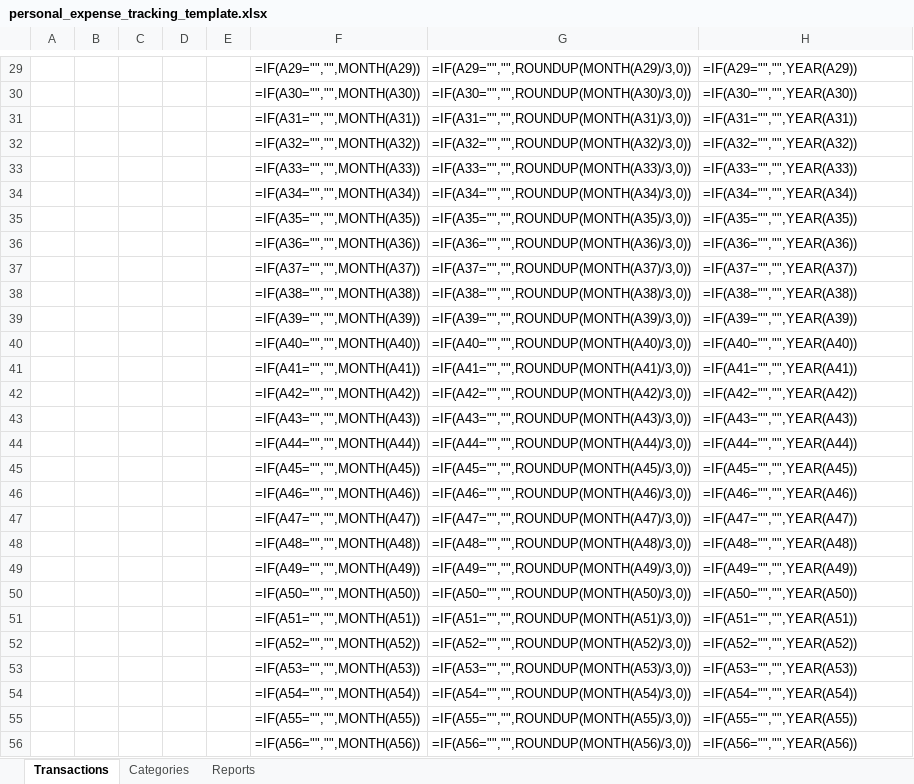
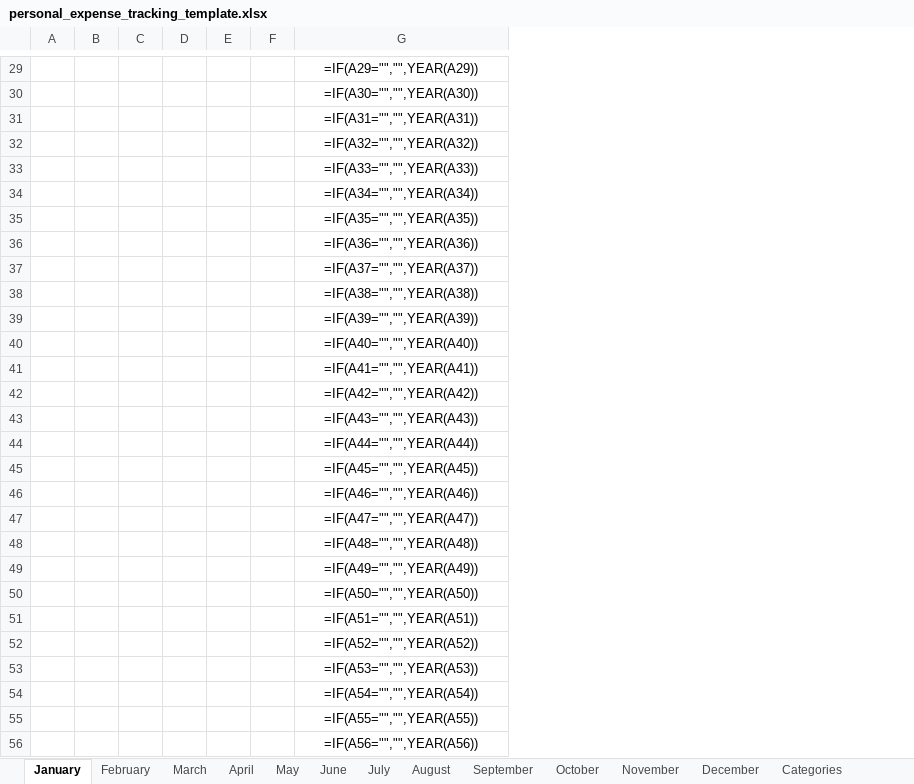
Before and after one commit to iBrid/personal_expense_tracking, an Excel workbook: personal_expense_tracking_template.xlsx, sheet January, drawn as a sheet; only a part is shown, gaps mark what is left out; values as stored, in another font and other column widths than the file's, no borders; formulas without a stored value are shown as written; removed rows and columns are numbered as before the commit, all else as after; the diff covers the shown part only; the diff names each change by its address in the sheet, - before the commit and + after, or states it on an @@ line.

```diff
--- a/personal_expense_tracking_template.xlsx (sheet January)
+++ b/personal_expense_tracking_template.xlsx (sheet January)
-sheet tab: Transactions
+sheet tab: January
+sheet tab: February
+sheet tab: March
+sheet tab: April
+sheet tab: May
+sheet tab: June
+sheet tab: July
+sheet tab: August
+sheet tab: September
+sheet tab: October
+sheet tab: November
+sheet tab: December
-column B, empty
-column E, empty
-column F, rows 29-56: =IF(A29="","",MONTH(A29)) | =IF(A30="","",MONTH(A30)) | =IF(A31="","",MONTH(A31)) | =IF(A32="","",MONTH(A32)) | =IF(A33="","",MONTH(A33)) | =IF(A34="","",MONTH(A34)) | =IF(A35="","",MONTH(A35)) | =IF(A36="","",MONTH(A36)) | =IF(A37="","",MONTH(A37)) | =IF(A38="","",MONTH(A38)) | =IF(A39="","",MONTH(A39)) | =IF(A40="","",MONTH(A40)) | =IF(A41="","",MONTH(A41)) | =IF(A42="","",MONTH(A42)) | =IF(A43="","",MONTH(A43)) | =IF(A44="","",MONTH(A44)) | =IF(A45="","",MONTH(A45)) | =IF(A46="","",MONTH(A46)) | =IF(A47="","",MONTH(A47)) | =IF(A48="","",MONTH(A48)) | =IF(A49="","",MONTH(A49)) | =IF(A50="","",MONTH(A50)) | =IF(A51="","",MONTH(A51)) | =IF(A52="","",MONTH(A52)) | =IF(A53="","",MONTH(A53)) | =IF(A54="","",MONTH(A54)) | =IF(A55="","",MONTH(A55)) | =IF(A56="","",MONTH(A56))
-column G, rows 29-56: =IF(A29="","",ROUNDUP(MONTH(A29)/3,0)) | =IF(A30="","",ROUNDUP(MONTH(A30)/3,0)) | =IF(A31="","",ROUNDUP(MONTH(A31)/3,0)) | =IF(A32="","",ROUNDUP(MONTH(A32)/3,0)) | =IF(A33="","",ROUNDUP(MONTH(A33)/3,0)) | =IF(A34="","",ROUNDUP(MONTH(A34)/3,0)) | =IF(A35="","",ROUNDUP(MONTH(A35)/3,0)) | =IF(A36="","",ROUNDUP(MONTH(A36)/3,0)) | =IF(A37="","",ROUNDUP(MONTH(A37)/3,0)) | =IF(A38="","",ROUNDUP(MONTH(A38)/3,0)) | =IF(A39="","",ROUNDUP(MONTH(A39)/3,0)) | =IF(A40="","",ROUNDUP(MONTH(A40)/3,0)) | =IF(A41="","",ROUNDUP(MONTH(A41)/3,0)) | =IF(A42="","",ROUNDUP(MONTH(A42)/3,0)) | =IF(A43="","",ROUNDUP(MONTH(A43)/3,0)) | =IF(A44="","",ROUNDUP(MONTH(A44)/3,0)) | =IF(A45="","",ROUNDUP(MONTH(A45)/3,0)) | =IF(A46="","",ROUNDUP(MONTH(A46)/3,0)) | =IF(A47="","",ROUNDUP(MONTH(A47)/3,0)) | =IF(A48="","",ROUNDUP(MONTH(A48)/3,0)) | =IF(A49="","",ROUNDUP(MONTH(A49)/3,0)) | =IF(A50="","",ROUNDUP(MONTH(A50)/3,0)) | =IF(A51="","",ROUNDUP(MONTH(A51)/3,0)) | =IF(A52="","",ROUNDUP(MONTH(A52)/3,0)) | =IF(A53="","",ROUNDUP(MONTH(A53)/3,0)) | =IF(A54="","",ROUNDUP(MONTH(A54)/3,0)) | =IF(A55="","",ROUNDUP(MONTH(A55)/3,0)) | =IF(A56="","",ROUNDUP(MONTH(A56)/3,0))
+column D, empty
+column E, empty
+column F, empty
-G29:G56 alignment: left
+G29:G56 alignment: center
```
Also changed, not shown: 3 added rows, 3 removed rows and cell formats elsewhere in this sheet, sheet Reports, 1 other file.
